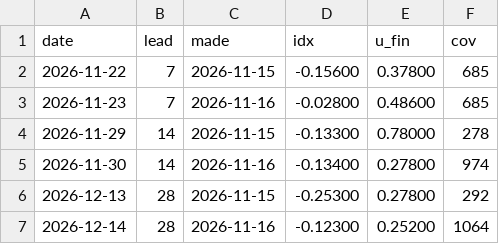
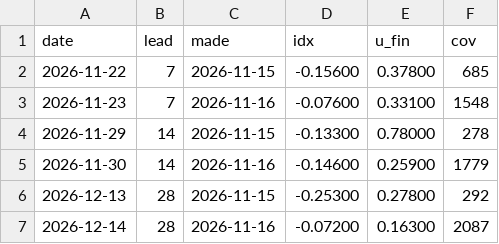
Before and after one commit to wkisai95/bbb, a CSV file: data/history/forecast.csv, drawn as a sheet.

```diff
--- a/data/history/forecast.csv
+++ b/data/history/forecast.csv
@@ -2,6 +2,6 @@ date,lead,made,idx,u_fin,cov
 2026-11-22,7,2026-11-15,-0.15600,0.37800,685
-2026-11-23,7,2026-11-16,-0.02800,0.48600,685
+2026-11-23,7,2026-11-16,-0.07600,0.33100,1548
 2026-11-29,14,2026-11-15,-0.13300,0.78000,278
-2026-11-30,14,2026-11-16,-0.13400,0.27800,974
+2026-11-30,14,2026-11-16,-0.14600,0.25900,1779
 2026-12-13,28,2026-11-15,-0.25300,0.27800,292
-2026-12-14,28,2026-11-16,-0.12300,0.25200,1064
+2026-12-14,28,2026-11-16,-0.07200,0.16300,2087
```
Also changed, not shown: data/history/metrics.csv, data/listings.csv, 9 other files.
